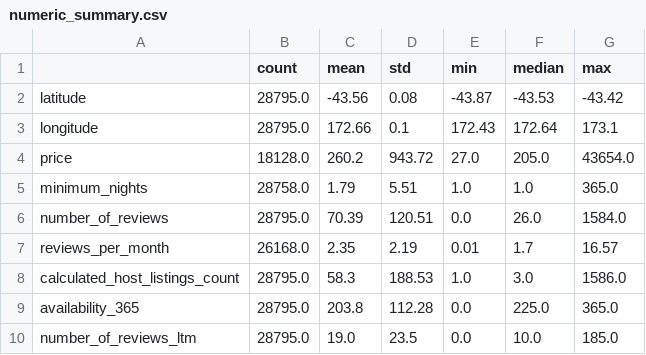
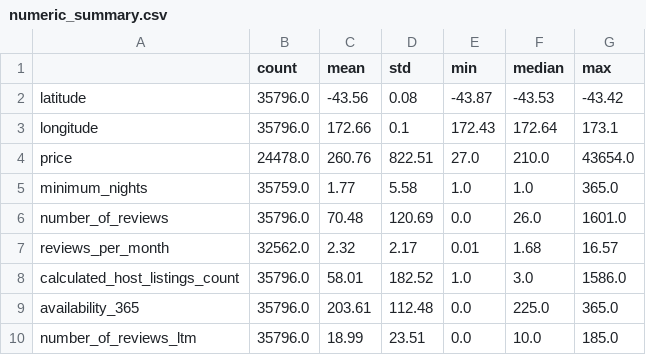
Before and after one commit to SnooPeter/Data_Wrangling_NPHD, a CSV file: output/W5_Deliverable_3/numeric_summary.csv, drawn as a sheet.

```diff
--- a/output/W5_Deliverable_3/numeric_summary.csv
+++ b/output/W5_Deliverable_3/numeric_summary.csv
@@ -1,10 +1,10 @@
 ,count,mean,std,min,median,max
-latitude,28795.0,-43.56,0.08,-43.87,-43.53,-43.42
-longitude,28795.0,172.66,0.1,172.43,172.64,173.1
-price,18128.0,260.2,943.72,27.0,205.0,43654.0
-minimum_nights,28758.0,1.79,5.51,1.0,1.0,365.0
-number_of_reviews,28795.0,70.39,120.51,0.0,26.0,1584.0
-reviews_per_month,26168.0,2.35,2.19,0.01,1.7,16.57
-calculated_host_listings_count,28795.0,58.3,188.53,1.0,3.0,1586.0
-availability_365,28795.0,203.8,112.28,0.0,225.0,365.0
-number_of_reviews_ltm,28795.0,19.0,23.5,0.0,10.0,185.0
+latitude,35796.0,-43.56,0.08,-43.87,-43.53,-43.42
+longitude,35796.0,172.66,0.1,172.43,172.64,173.1
+price,24478.0,260.76,822.51,27.0,210.0,43654.0
+minimum_nights,35759.0,1.77,5.58,1.0,1.0,365.0
+number_of_reviews,35796.0,70.48,120.69,0.0,26.0,1601.0
+reviews_per_month,32562.0,2.32,2.17,0.01,1.68,16.57
+calculated_host_listings_count,35796.0,58.01,182.52,1.0,3.0,1586.0
+availability_365,35796.0,203.61,112.48,0.0,225.0,365.0
+number_of_reviews_ltm,35796.0,18.99,23.51,0.0,10.0,185.0
```
Also changed, not shown: output/W5_Deliverable_3/categorical_summary.csv, output/W5_Deliverable_3/missing_values.csv, 10 other files.
